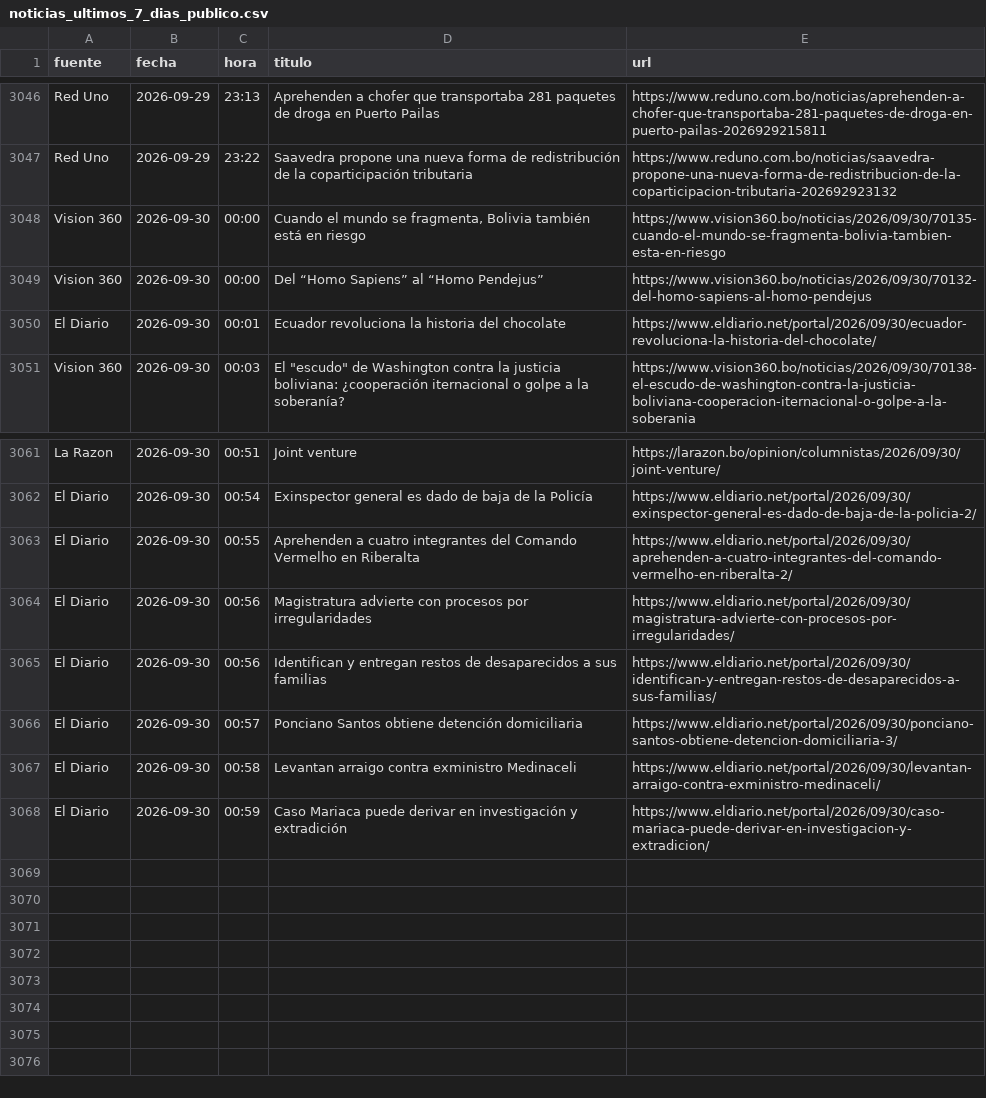
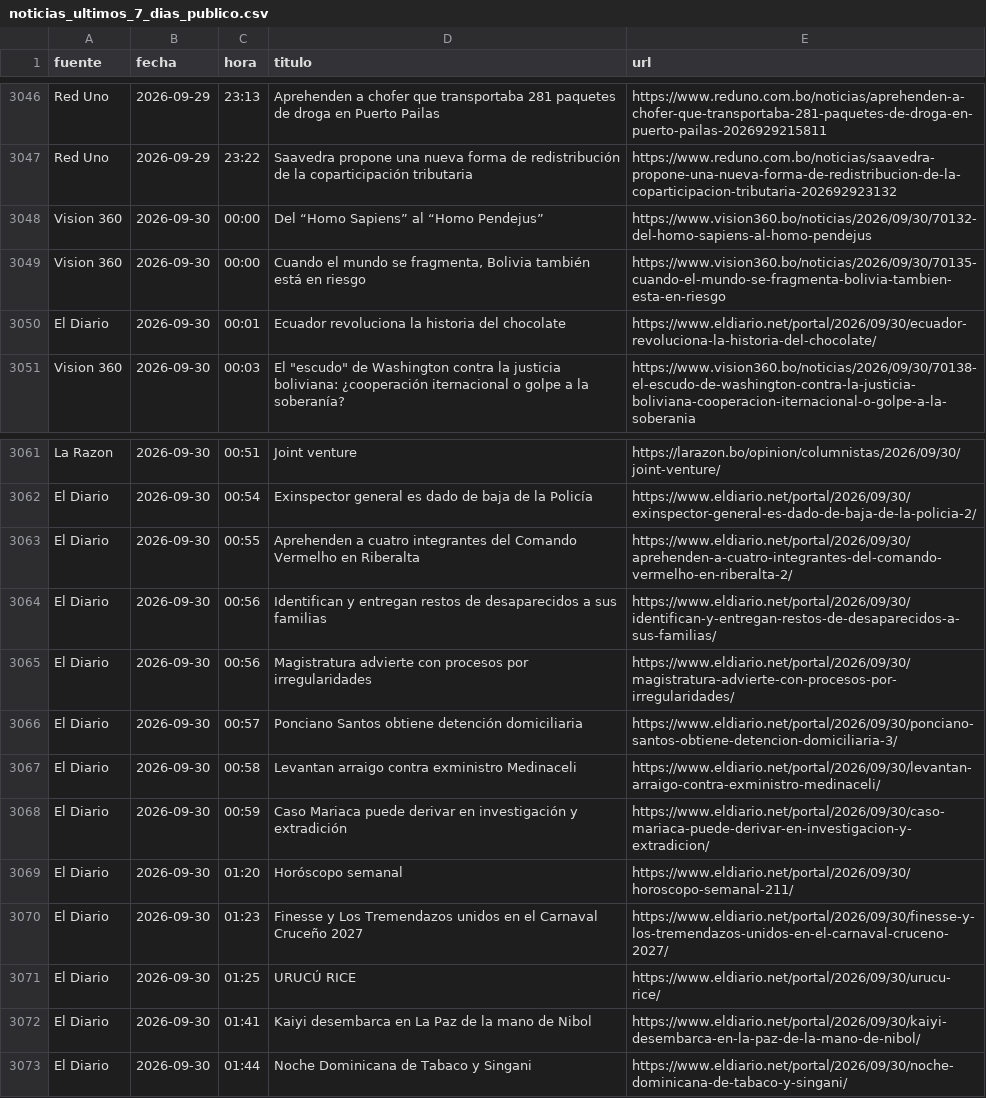
Before and after one commit to BohozX/Indices-de-Incertidumbre, a CSV file: noticias_ultimos_7_dias_publico.csv, drawn as a sheet; only a part is shown, gaps mark what is left out.

```diff
--- a/noticias_ultimos_7_dias_publico.csv
+++ b/noticias_ultimos_7_dias_publico.csv
@@ -3047,4 +3047,4 @@ Red Uno,2026-09-29,23:13,Aprehenden a chofer que transportaba 281 paquetes de dr
 Red Uno,2026-09-29,23:22,Saavedra propone una nueva forma de redistribución de la coparticipación tributaria,https://www.reduno.com.bo/noticias/saavedra-propone-una-nueva-forma-de-redistribucion-de-la-coparticipacion-tributaria-202692923132
+Vision 360,2026-09-30,00:00,Del “Homo Sapiens” al “Homo Pendejus”,https://www.vision360.bo/noticias/2026/09/30/70132-del-homo-sapiens-al-homo-pendejus
 Vision 360,2026-09-30,00:00,"Cuando el mundo se fragmenta, Bolivia también está en riesgo",https://www.vision360.bo/noticias/2026/09/30/70135-cuando-el-mundo-se-fragmenta-bolivia-tambien-esta-en-riesgo
-Vision 360,2026-09-30,00:00,Del “Homo Sapiens” al “Homo Pendejus”,https://www.vision360.bo/noticias/2026/09/30/70132-del-homo-sapiens-al-homo-pendejus
 El Diario,2026-09-30,00:01,Ecuador revoluciona la historia del chocolate,https://www.eldiario.net/portal/2026/09/30/ecuador-revoluciona-la-historia-del-chocolate/
@@ -3063,4 +3063,4 @@ El Diario,2026-09-30,00:54,Exinspector general es dado de baja de la Policía,ht
 El Diario,2026-09-30,00:55,Aprehenden a cuatro integrantes del Comando Vermelho en Riberalta,https://www.eldiario.net/portal/2026/09/30/aprehenden-a-cuatro-integrantes-del-comando-vermelho-en-riberalta-2/
+El Diario,2026-09-30,00:56,Identifican y entregan restos de desaparecidos a sus familias,https://www.eldiario.net/portal/2026/09/30/identifican-y-entregan-restos-de-desaparecidos-a-sus-familias/
 El Diario,2026-09-30,00:56,Magistratura advierte con procesos por irregularidades,https://www.eldiario.net/portal/2026/09/30/magistratura-advierte-con-procesos-por-irregularidades/
-El Diario,2026-09-30,00:56,Identifican y entregan restos de desaparecidos a sus familias,https://www.eldiario.net/portal/2026/09/30/identifican-y-entregan-restos-de-desaparecidos-a-sus-familias/
 El Diario,2026-09-30,00:57,Ponciano Santos obtiene detención domiciliaria,https://www.eldiario.net/portal/2026/09/30/ponciano-santos-obtiene-detencion-domiciliaria-3/
@@ -3068 +3068,6 @@ El Diario,2026-09-30,00:58,Levantan arraigo contra exministro Medinaceli,https:/
 El Diario,2026-09-30,00:59,Caso Mariaca puede derivar en investigación y extradición,https://www.eldiario.net/portal/2026/09/30/caso-mariaca-puede-derivar-en-investigacion-y-extradicion/
+El Diario,2026-09-30,01:20,Horóscopo semanal,https://www.eldiario.net/portal/2026/09/30/horoscopo-semanal-211/
+El Diario,2026-09-30,01:23,Finesse y Los Tremendazos unidos en el Carnaval Cruceño 2027,https://www.eldiario.net/portal/2026/09/30/finesse-y-los-tremendazos-unidos-en-el-carnaval-cruceno-2027/
+El Diario,2026-09-30,01:25,URUCÚ RICE,https://www.eldiario.net/portal/2026/09/30/urucu-rice/
+El Diario,2026-09-30,01:41,Kaiyi desembarca en La Paz de la mano de Nibol,https://www.eldiario.net/portal/2026/09/30/kaiyi-desembarca-en-la-paz-de-la-mano-de-nibol/
+El Diario,2026-09-30,01:44,Noche Dominicana de Tabaco y Singani,https://www.eldiario.net/portal/2026/09/30/noche-dominicana-de-tabaco-y-singani/
```
Also changed, not shown: 1 other file.
